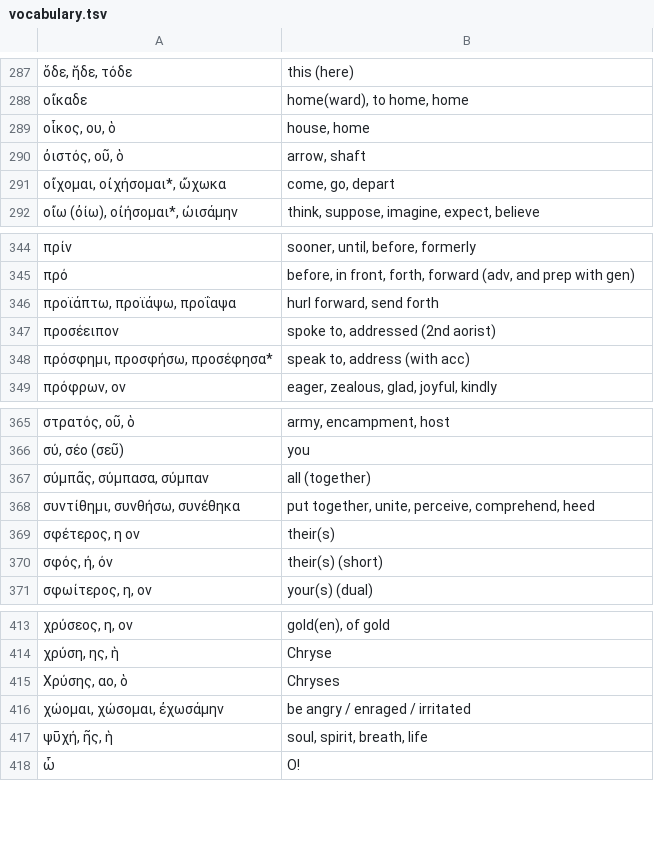
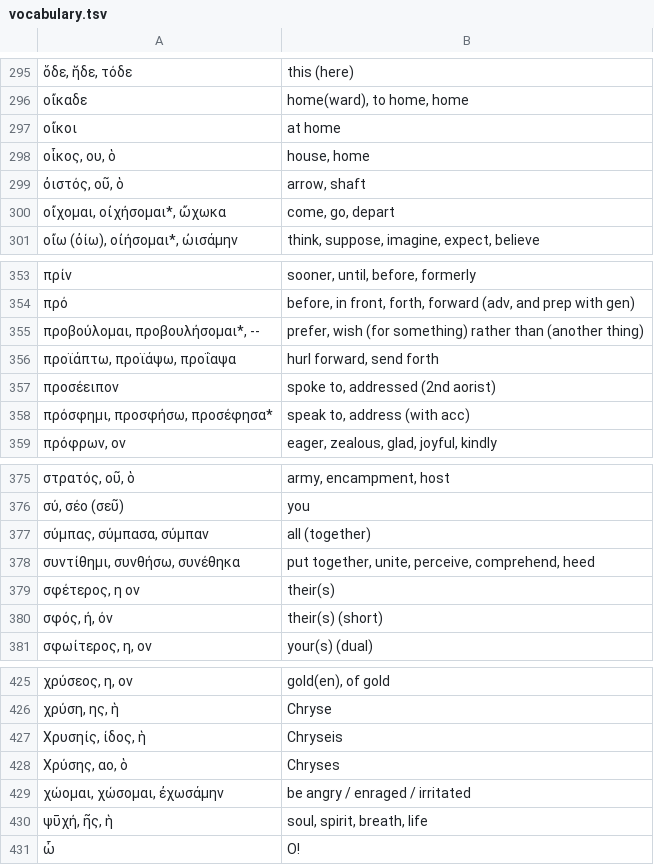
Before and after one commit to jonathanbowen/jonathanbowen.github.io, a TSV file: homeric/vocabulary.tsv, drawn as a sheet; only a part is shown, gaps mark what is left out; the diff covers the shown part only.

```diff
--- a/homeric/vocabulary.tsv
+++ b/homeric/vocabulary.tsv
@@ -288,2 +296,3 @@
 οἴκαδε	home(ward), to home, home
+οἴκοι	at home
 οἶκος, ου, ὁ	house, home
@@ -345,2 +354,3 @@
 πρό	before, in front, forth, forward (adv, and prep with gen)
+προβούλομαι, προβουλήσομαι*, --	prefer, wish (for something) rather than (another thing)
 προϊάπτω, προϊάψω, προΐαψα	hurl forward, send forth
@@ -366,3 +376,3 @@
 σύ, σέο (σεῦ)	you
-σύμπᾶς, σύμπασα, σύμπαν	all (together)
+σύμπας, σύμπασα, σύμπαν	all (together)
 συντίθημι, συνθήσω, συνέθηκα	put together, unite, perceive, comprehend, heed
@@ -414,2 +426,3 @@
 χρύση, ης, ἡ	Chryse
+Χρυσηίς, ίδος, ἡ	Chryseis
 Χρύσης, αο, ὁ	Chryses
```
Also changed, not shown: 11 added rows and 1 removed row elsewhere in this file.
